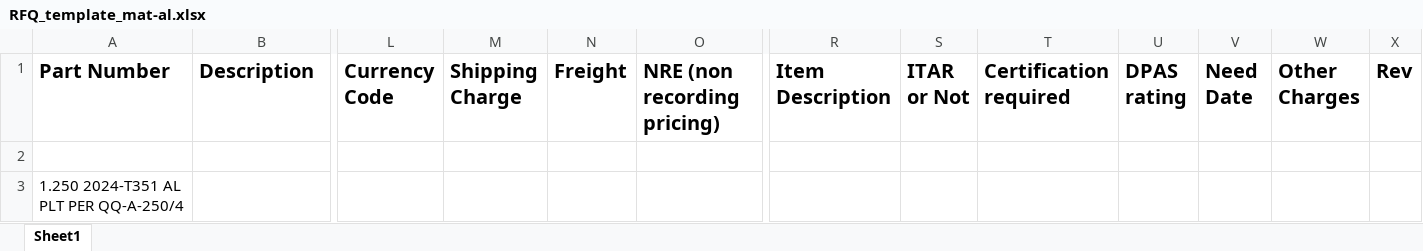
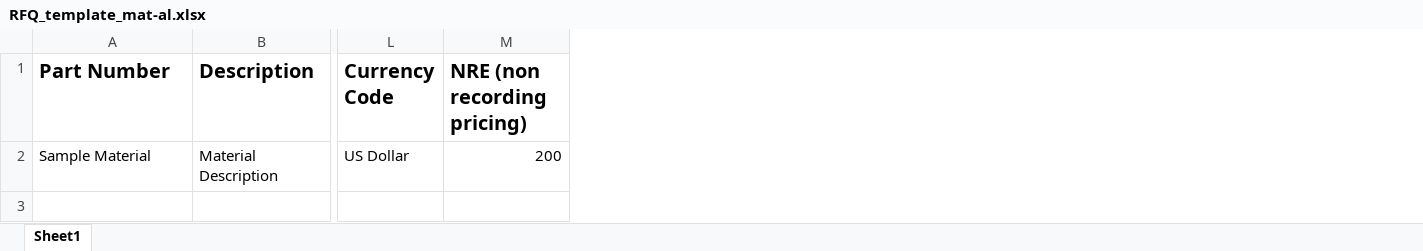
Before and after one commit to sxaggarwal/Etz_email_app, an Excel workbook: RFQ_template_mat-al.xlsx, sheet Sheet1, drawn as a sheet; only a part is shown, gaps mark what is left out; values as stored, in another font and other column widths than the file's, no borders; table styles not drawn; removed rows and columns are numbered as before the commit, all else as after; rows hold the shown columns only; the diff names each change by its address in the sheet, - before the commit and + after, or states it on an @@ line.

Commit message:
Minor bug fixes, added an example inside the excel sheets for reference

```diff
--- a/RFQ_template_mat-al.xlsx (sheet Sheet1)
+++ b/RFQ_template_mat-al.xlsx (sheet Sheet1)
-column M (Shipping Charge), empty
-column N (Freight), empty
-column R (Item Description), empty
-column S (ITAR or Not), empty
-column T (Certification required), empty
-column U (DPAS rating), empty
-column V (Need Date), empty
-column W (Other Charges), empty
-column X (Rev), empty
-row 2: (empty)
+row 2: Sample Material | Material Description | US Dollar | 200
-row 3: 1.250 2024-T351 AL PLT PER QQ-A-250/4
```
Also changed, not shown: RFQ_template_fin.xlsx, RFQ_template_hardware.xlsx, 6 other files.
